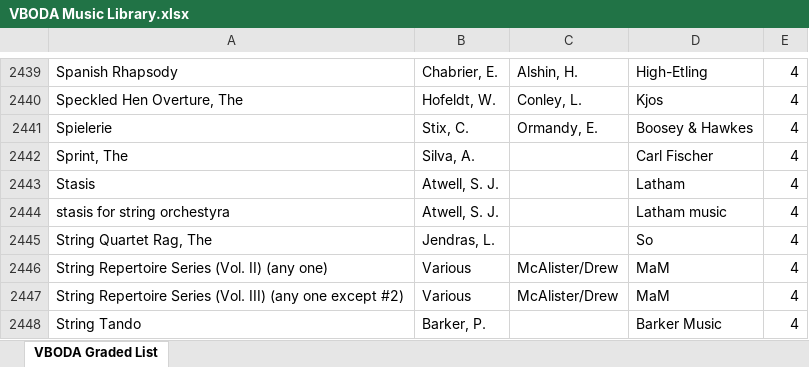
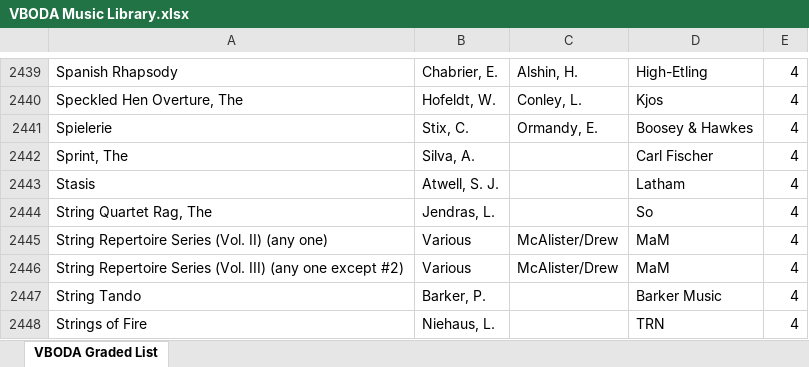
Before and after one commit to michaeltu01/orchestral-music-library-creator, an Excel workbook: VBODA Music Library.xlsx, sheet VBODA Graded List, drawn as a sheet; only a part is shown, gaps mark what is left out; the shorter side is filled out with more unchanged rows; values as stored, in another font and other column widths than the file's, no cell formats; the diff names each change by its address in the sheet, - before the commit and + after, or states it on an @@ line.

```diff
--- a/VBODA Music Library.xlsx (sheet VBODA Graded List)
+++ b/VBODA Music Library.xlsx (sheet VBODA Graded List)
-row 2444: stasis for string orchestyra | Atwell, S. J. |  | Latham music | 4
```
Also changed, not shown: cell formats, 3 other files.
